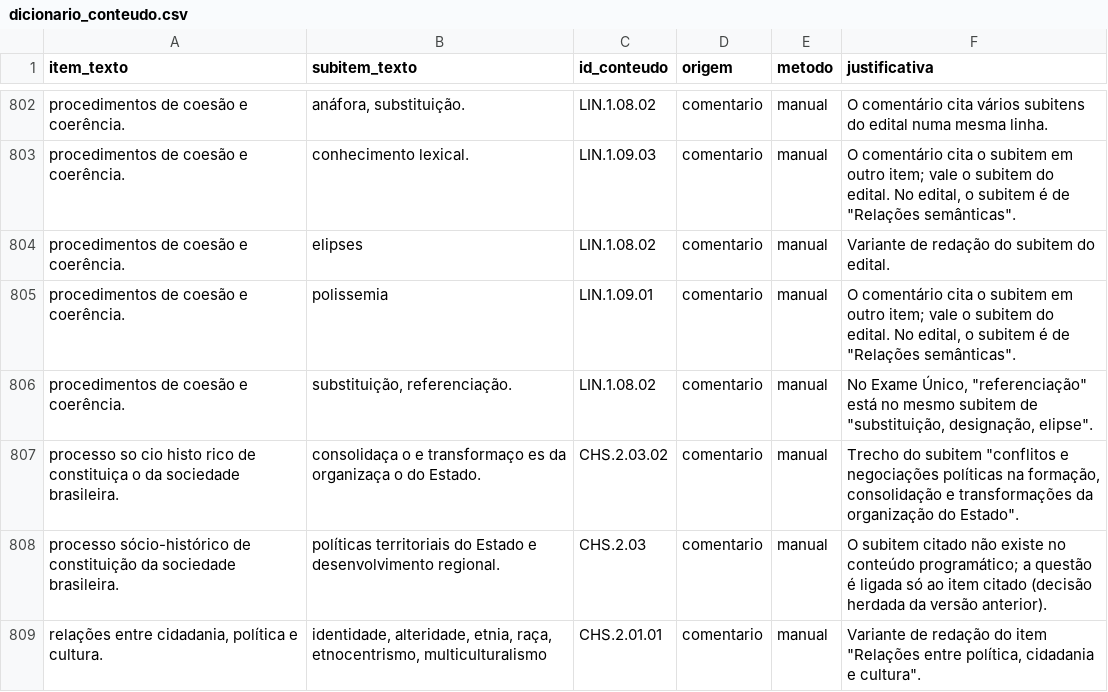
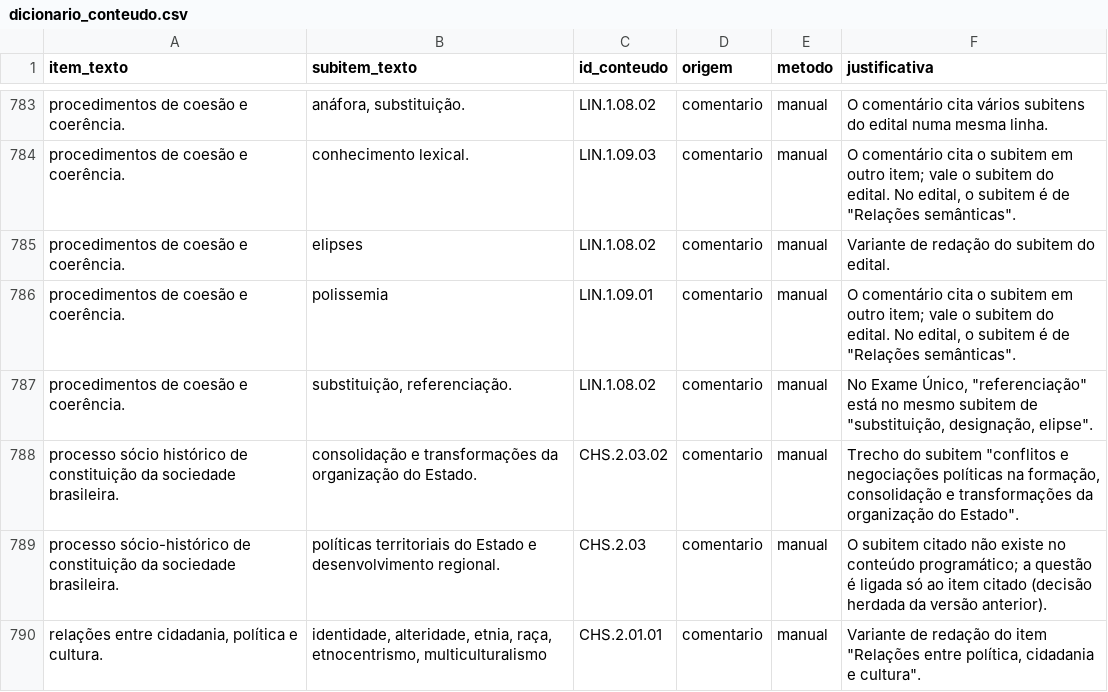
Before and after one commit to jnsadailton/mapeamento-questoes-uerj, a CSV file: dbt/seeds/dicionario_conteudo.csv, drawn as a sheet; only a part is shown, gaps mark what is left out; the diff covers the shown part only.

```diff
--- a/dbt/seeds/dicionario_conteudo.csv
+++ b/dbt/seeds/dicionario_conteudo.csv
@@ -806,3 +787,3 @@ procedimentos de coesão e coerência.,polissemia,LIN.1.09.01,comentario,manual,
 procedimentos de coesão e coerência.,"substituição, referenciação.",LIN.1.08.02,comentario,manual,"No Exame Único, ""referenciação"" está no mesmo subitem de ""substituição, designação, elipse""."
-processo so cio histo rico de constituiça o da sociedade brasileira.,consolidaça o e transformaço es da organizaça o do Estado.,CHS.2.03.02,comentario,manual,"Trecho do subitem ""conflitos e negociações políticas na formação, consolidação e transformações da organização do Estado""."
+processo sócio histórico de constituição da sociedade brasileira.,consolidação e transformações da organização do Estado.,CHS.2.03.02,comentario,manual,"Trecho do subitem ""conflitos e negociações políticas na formação, consolidação e transformações da organização do Estado""."
 processo sócio-histórico de constituição da sociedade brasileira.,políticas territoriais do Estado e desenvolvimento regional.,CHS.2.03,comentario,manual,O subitem citado não existe no conteúdo programático; a questão é ligada só ao item citado (decisão herdada da versão anterior).
```
Also changed, not shown: 19 removed rows and 2 edited cells elsewhere in this file, 4 other files.
